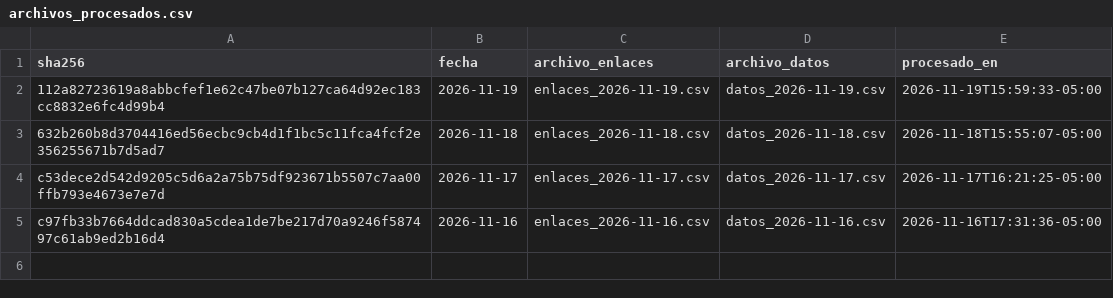
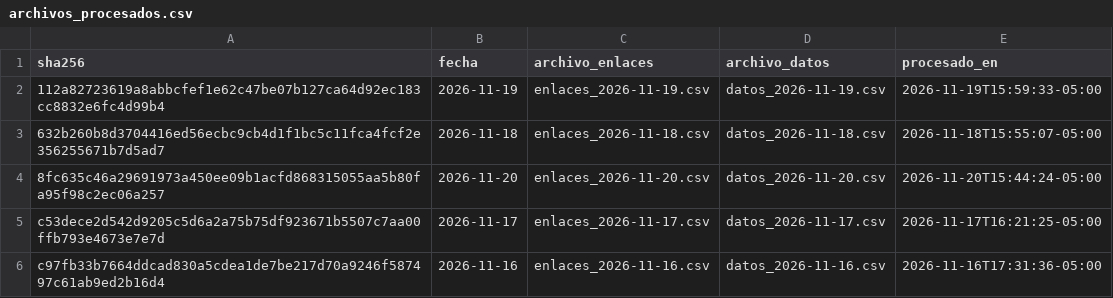
Before and after one commit to jairesacevedo/busqueda-corolla, a CSV file: datos/export/archivos_procesados.csv, drawn as a sheet; the diff names each change by its address in the sheet, - before the commit and + after, or states it on an @@ line.

```diff
--- a/datos/export/archivos_procesados.csv
+++ b/datos/export/archivos_procesados.csv
+row 4: 8fc635c46a29691973a450ee09b1acfd868315055aa5b80fa95f98c2ec06a257 | 2026-11-20 | enlaces_2026-11-20.csv | datos_2026-11-20.csv | 2026-11-20T15:44:24-05:00
```
Also changed, not shown: datos/export/anuncios.csv, logs/log_ejecuciones.csv, 10 other files.
